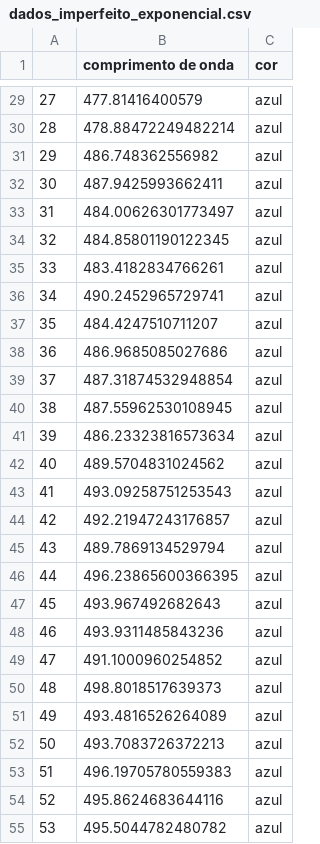
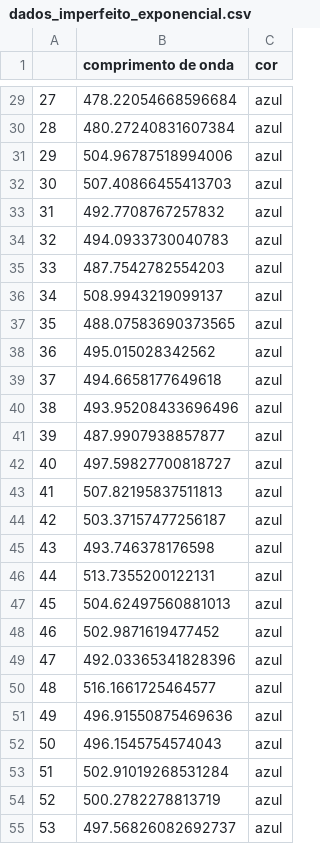
Before and after one commit to mickpires/machine-learning, a CSV file: codigos/mnist/dados/dados_imperfeito_exponencial.csv, drawn as a sheet; only a part is shown, gaps mark what is left out; the diff covers the shown part only.

```diff
--- a/codigos/mnist/dados/dados_imperfeito_exponencial.csv
+++ b/codigos/mnist/dados/dados_imperfeito_exponencial.csv
@@ -29,27 +29,27 @@
-27,477.81416400579,azul
-28,478.88472249482214,azul
-29,486.748362556982,azul
-30,487.9425993662411,azul
-31,484.00626301773497,azul
-32,484.85801190122345,azul
-33,483.4182834766261,azul
-34,490.2452965729741,azul
-35,484.4247510711207,azul
-36,486.9685085027686,azul
-37,487.31874532948854,azul
-38,487.55962530108945,azul
-39,486.23323816573634,azul
-40,489.5704831024562,azul
-41,493.09258751253543,azul
-42,492.21947243176857,azul
-43,489.7869134529794,azul
-44,496.23865600366395,azul
-45,493.967492682643,azul
-46,493.9311485843236,azul
-47,491.1000960254852,azul
-48,498.8018517639373,azul
-49,493.4816526264089,azul
-50,493.7083726372213,azul
-51,496.19705780559383,azul
-52,495.8624683644116,azul
-53,495.5044782480782,azul
+27,478.22054668596684,azul
+28,480.27240831607384,azul
+29,504.96787518994006,azul
+30,507.40866455413703,azul
+31,492.7708767257832,azul
+32,494.0933730040783,azul
+33,487.7542782554203,azul
+34,508.9943219099137,azul
+35,488.07583690373565,azul
+36,495.015028342562,azul
+37,494.6658177649618,azul
+38,493.95208433696496,azul
+39,487.9907938857877,azul
+40,497.59827700818727,azul
+41,507.82195837511813,azul
+42,503.37157477256187,azul
+43,493.746378176598,azul
+44,513.7355200122131,azul
+45,504.62497560881013,azul
+46,502.9871619477452,azul
+47,492.03365341828396,azul
+48,516.1661725464577,azul
+49,496.91550875469636,azul
+50,496.1545754574043,azul
+51,502.91019268531284,azul
+52,500.2782278813719,azul
+53,497.56826082692737,azul
```
Also changed, not shown: 173 edited cells elsewhere in this file, 9 other files.
